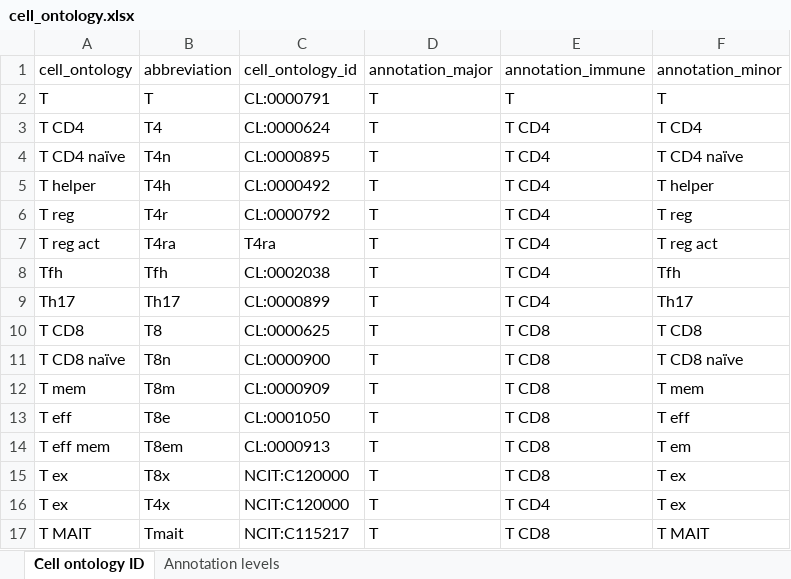
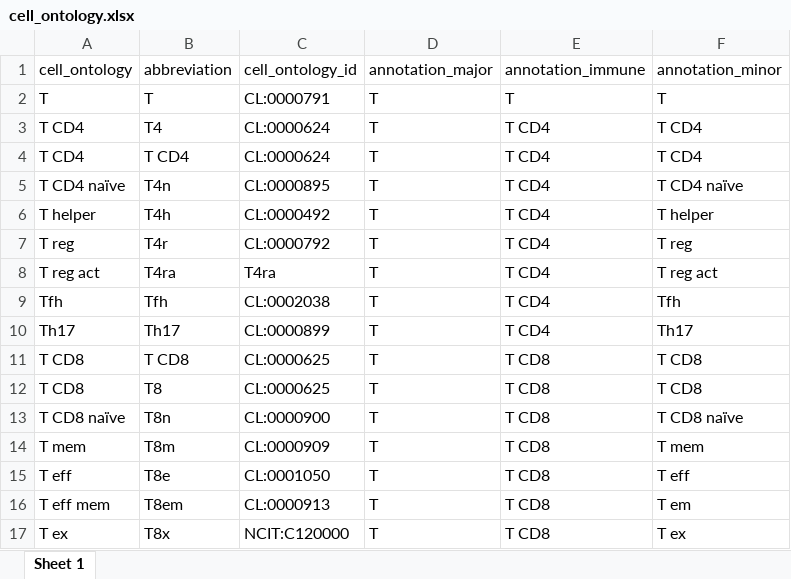
Before and after one commit to ImmucanWP7/immucan-scdb, an Excel workbook: cell_ontology.xlsx, sheet Sheet 1, drawn as a sheet; only a part is shown; the shorter side is filled out with more unchanged rows; values as stored, in another font and other column widths than the file's, no cell formats; the diff covers the shown part only; the diff names each change by its address in the sheet, - before the commit and + after, or states it on an @@ line.

```diff
--- a/cell_ontology.xlsx (sheet Sheet 1)
+++ b/cell_ontology.xlsx (sheet Sheet 1)
-sheet tab: Cell ontology ID
+sheet tab: Sheet 1
-sheet tab: Annotation levels
+row 4: T CD4 | T CD4 | CL:0000624 | T | T CD4 | T CD4
+row 11: T CD8 | T CD8 | CL:0000625 | T | T CD8 | T CD8
```
Also changed, not shown: 11 added rows and 3 edited cells elsewhere in this sheet, cell formats, 4 other files.
